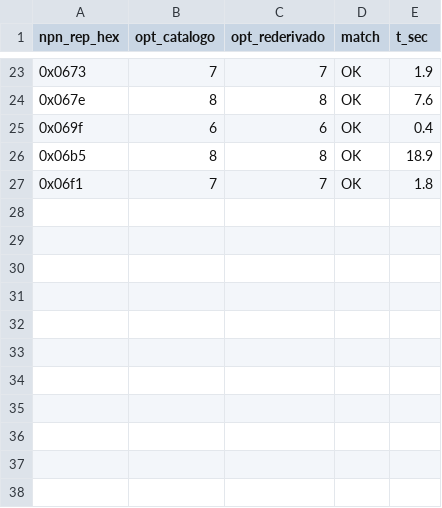
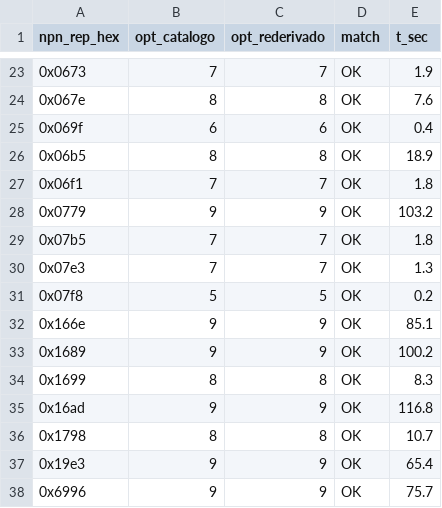
Before and after one commit to totobusnello/7_problems, a CSV file: PNP_AI/experiments/exp_fase6c_design/gate_n4_out_05.csv, drawn as a sheet; only a part is shown, gaps mark what is left out; the diff names each change by its address in the sheet, - before the commit and + after, or states it on an @@ line.

```diff
--- a/PNP_AI/experiments/exp_fase6c_design/gate_n4_out_05.csv
+++ b/PNP_AI/experiments/exp_fase6c_design/gate_n4_out_05.csv
+row 28: 0x0779 | 9 | 9 | OK | 103.2
+row 29: 0x07b5 | 7 | 7 | OK | 1.8
+row 30: 0x07e3 | 7 | 7 | OK | 1.3
+row 31: 0x07f8 | 5 | 5 | OK | 0.2
+row 32: 0x166e | 9 | 9 | OK | 85.1
+row 33: 0x1689 | 9 | 9 | OK | 100.2
+row 34: 0x1699 | 8 | 8 | OK | 8.3
+row 35: 0x16ad | 9 | 9 | OK | 116.8
+row 36: 0x1798 | 8 | 8 | OK | 10.7
+row 37: 0x19e3 | 9 | 9 | OK | 65.4
+row 38: 0x6996 | 9 | 9 | OK | 75.7
```
Also changed, not shown: PNP_AI/experiments/exp_fase6c_design/gate_n4_out_00.csv, PNP_AI/experiments/exp_fase6c_design/gate_n4_out_02.csv, 4 other files.
